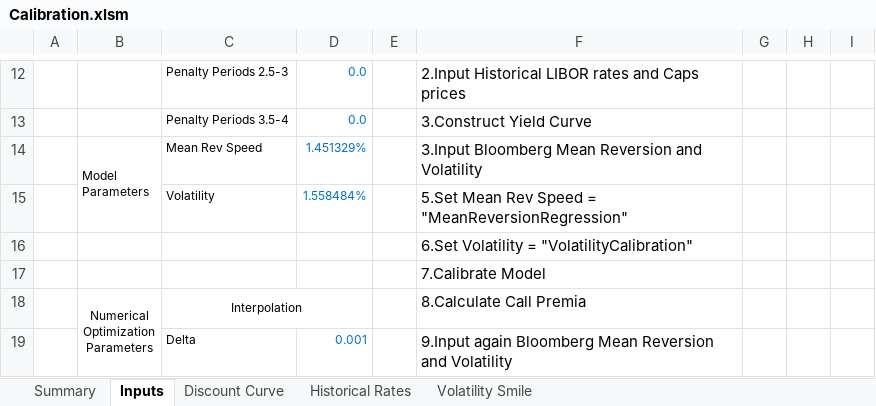
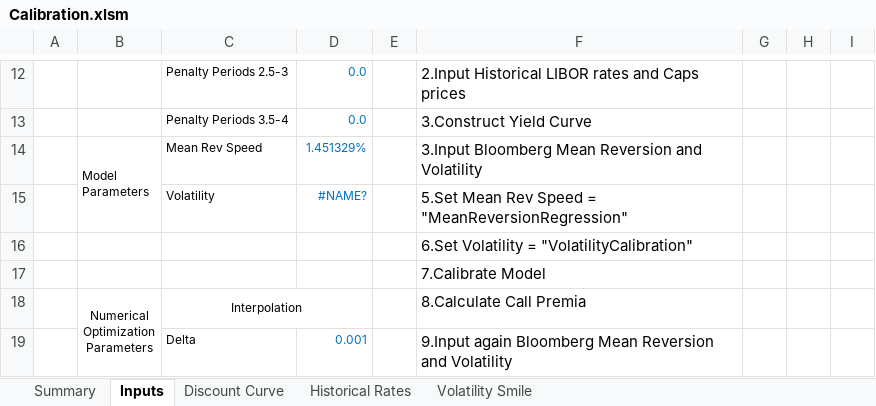
Before and after one commit to yshirai999/CFRM-530-Fixed-Income-Analytics, an Excel workbook: Homework/Calibration.xlsm, sheet Inputs, drawn as a sheet; only a part is shown, gaps mark what is left out; values as stored, in another font and other column widths than the file's, no borders; charts and pictures not drawn; the diff names each change by its address in the sheet, - before the commit and + after, or states it on an @@ line.

```diff
--- a/Homework/Calibration.xlsm (sheet Inputs)
+++ b/Homework/Calibration.xlsm (sheet Inputs)
-D15: 1.558484%
+D15: #NAME?
```
Also changed, not shown: sheet Volatility Smile, sheet Summary, 1 other file.
